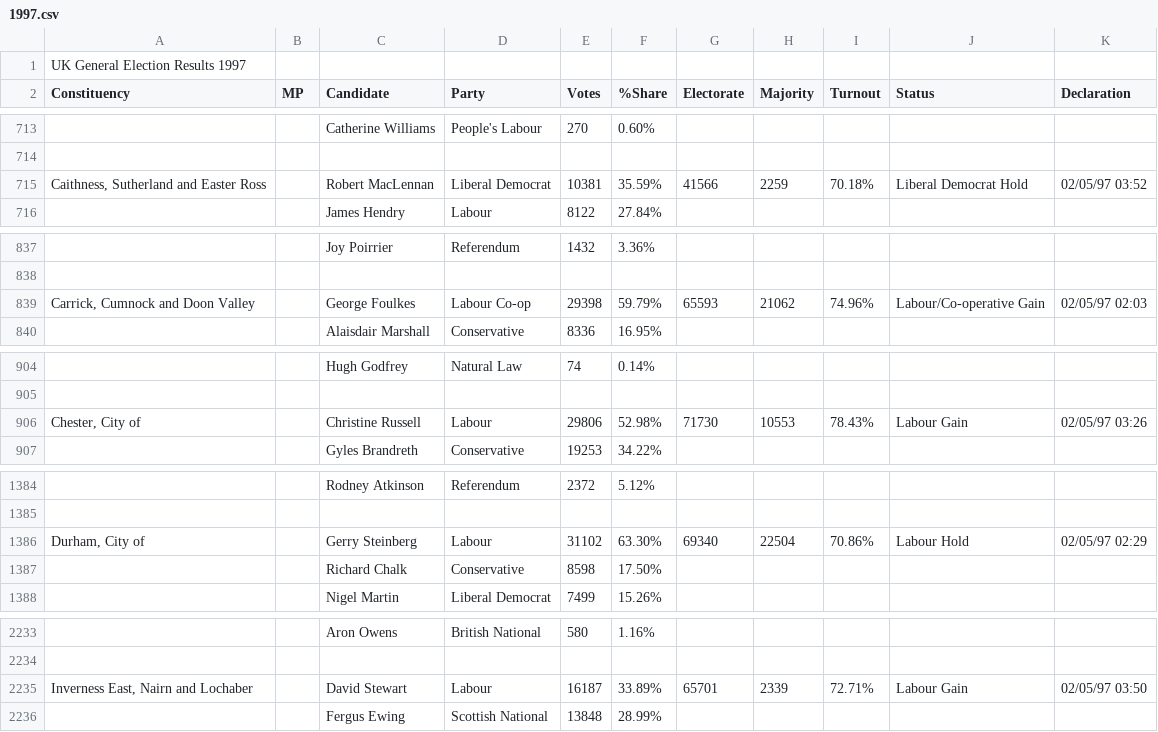
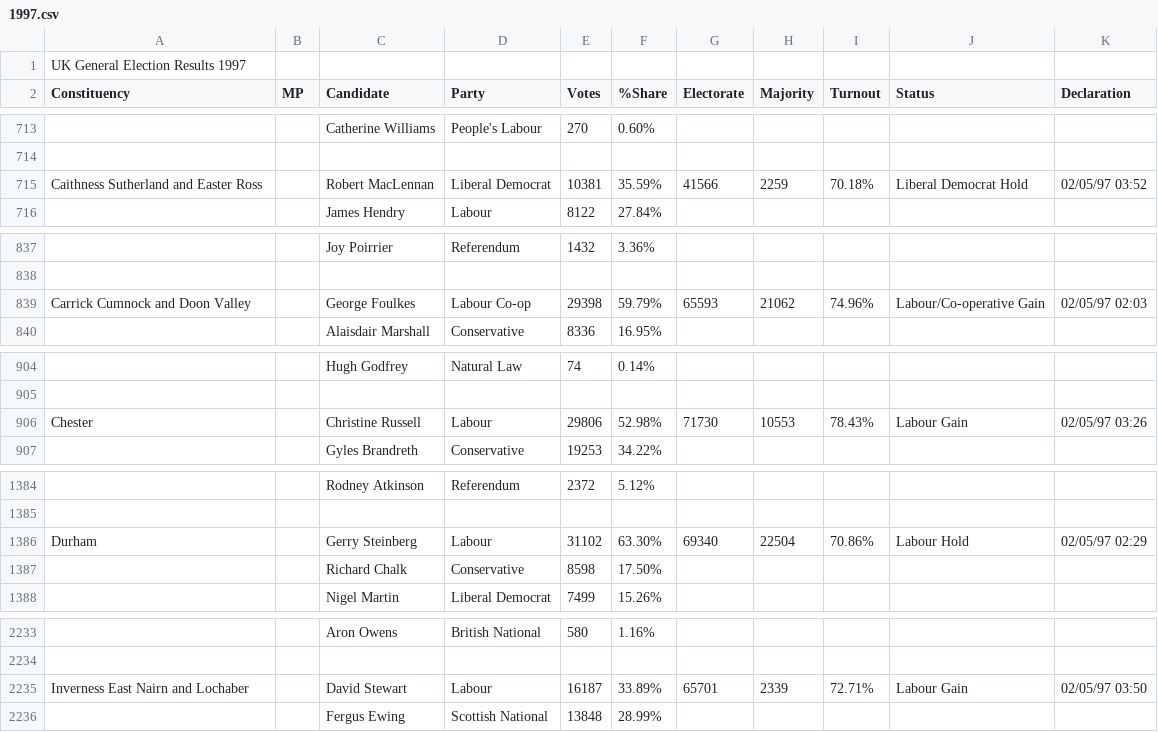
Before and after one commit to particleist/psephology, a CSV file: data/csv/1997.csv, drawn as a sheet; only a part is shown, gaps mark what is left out; the diff covers the shown part only; the diff names each change by its address in the sheet, - before the commit and + after, or states it on an @@ line.

```diff
--- a/data/csv/1997.csv
+++ b/data/csv/1997.csv
-A715 (Constituency): Caithness, Sutherland and Easter Ross
+A715 (Constituency): Caithness Sutherland and Easter Ross
-A839 (Constituency): Carrick, Cumnock and Doon Valley
+A839 (Constituency): Carrick Cumnock and Doon Valley
-A906 (Constituency): Chester, City of
+A906 (Constituency): Chester
-A1386 (Constituency): Durham, City of
+A1386 (Constituency): Durham
-A2235 (Constituency): Inverness East, Nairn and Lochaber
+A2235 (Constituency): Inverness East Nairn and Lochaber
```
Also changed, not shown: 6 edited cells elsewhere in this file, data/csv/1992.csv, data/csv/2001.csv, 13 other files.
